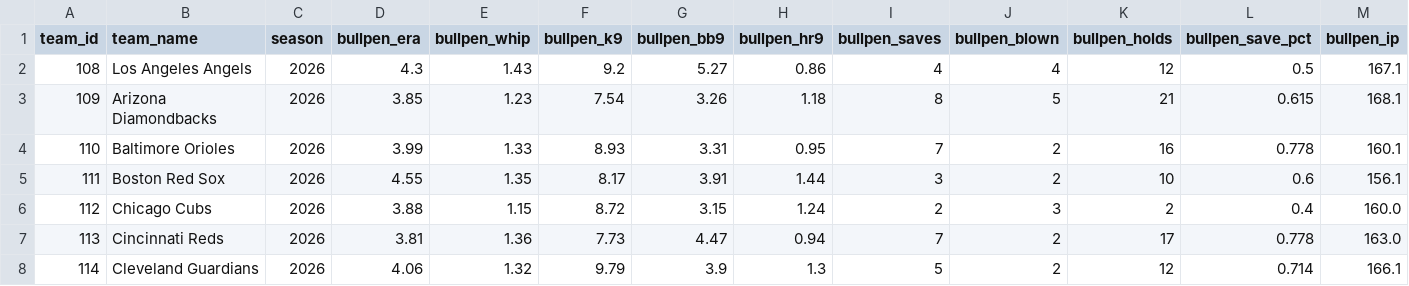
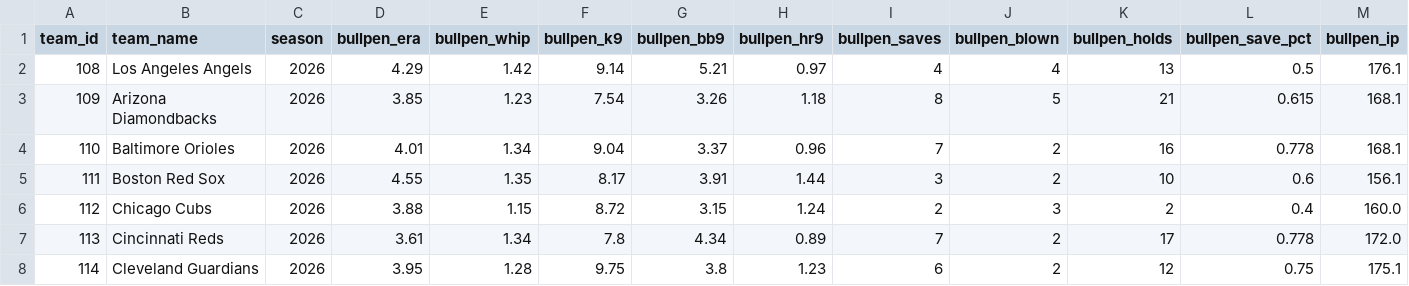
Before and after one commit to Jboom2U/sports-betting-pipeline, a CSV file: data/clean/mlb_bullpen_master.csv, drawn as a sheet; only a part is shown; the diff covers the shown part only.

```diff
--- a/data/clean/mlb_bullpen_master.csv
+++ b/data/clean/mlb_bullpen_master.csv
@@ -1,8 +1,8 @@
 team_id,team_name,season,bullpen_era,bullpen_whip,bullpen_k9,bullpen_bb9,bullpen_hr9,bullpen_saves,bullpen_blown,bullpen_holds,bullpen_save_pct,bullpen_ip
-108,Los Angeles Angels,2026,4.3,1.43,9.2,5.27,0.86,4,4,12,0.5,167.1
+108,Los Angeles Angels,2026,4.29,1.42,9.14,5.21,0.97,4,4,13,0.5,176.1
 109,Arizona Diamondbacks,2026,3.85,1.23,7.54,3.26,1.18,8,5,21,0.615,168.1
-110,Baltimore Orioles,2026,3.99,1.33,8.93,3.31,0.95,7,2,16,0.778,160.1
+110,Baltimore Orioles,2026,4.01,1.34,9.04,3.37,0.96,7,2,16,0.778,168.1
 111,Boston Red Sox,2026,4.55,1.35,8.17,3.91,1.44,3,2,10,0.6,156.1
 112,Chicago Cubs,2026,3.88,1.15,8.72,3.15,1.24,2,3,2,0.4,160.0
-113,Cincinnati Reds,2026,3.81,1.36,7.73,4.47,0.94,7,2,17,0.778,163.0
-114,Cleveland Guardians,2026,4.06,1.32,9.79,3.9,1.3,5,2,12,0.714,166.1
+113,Cincinnati Reds,2026,3.61,1.34,7.8,4.34,0.89,7,2,17,0.778,172.0
+114,Cleveland Guardians,2026,3.95,1.28,9.75,3.8,1.23,6,2,12,0.75,175.1
```
Also changed, not shown: 121 edited cells elsewhere in this file, data/clean/mlb_odds_master.csv, data/clean/mlb_pitcher_recent_master.csv, 5 other files.
